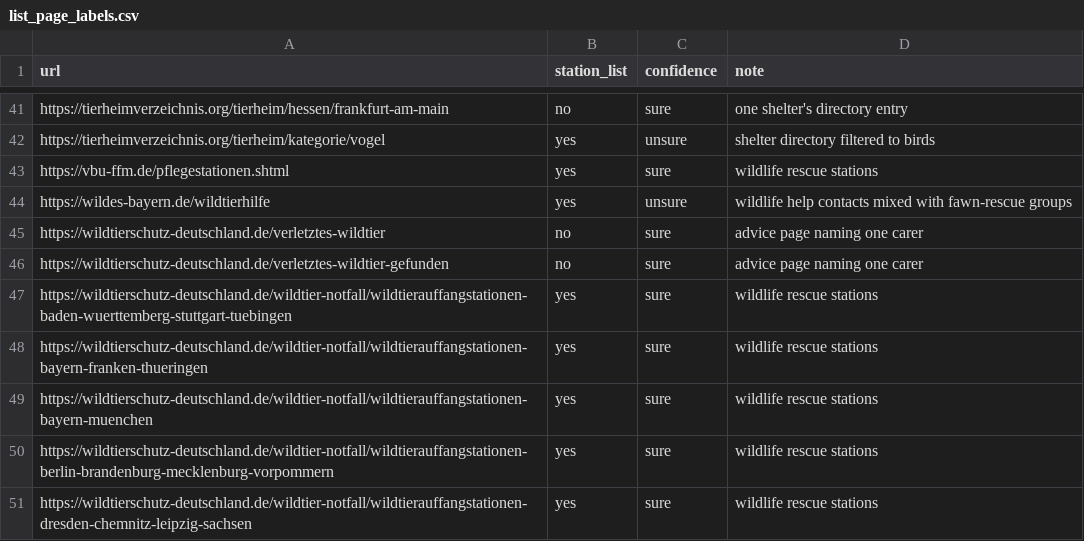
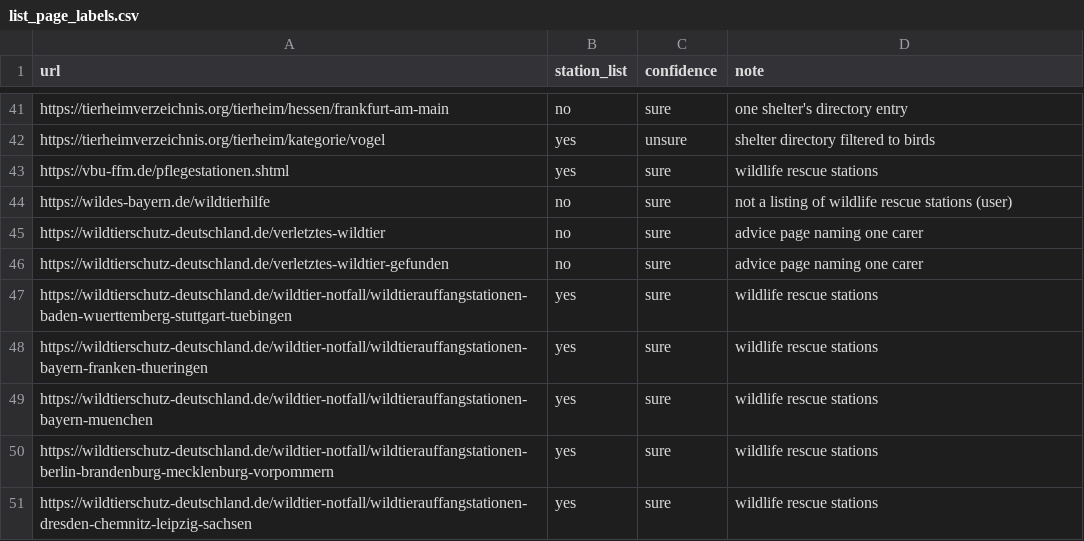
Before and after one commit to idioticDolphin/RescueAnt, a CSV file: experiments/data/list_page_labels.csv, drawn as a sheet; only a part is shown, gaps mark what is left out.

```diff
--- a/experiments/data/list_page_labels.csv
+++ b/experiments/data/list_page_labels.csv
@@ -43,3 +43,3 @@ https://tierheimverzeichnis.org/tierheim/kategorie/vogel,yes,unsure,shelter dire
 https://vbu-ffm.de/pflegestationen.shtml,yes,sure,wildlife rescue stations
-https://wildes-bayern.de/wildtierhilfe,yes,unsure,wildlife help contacts mixed with fawn-rescue groups
+https://wildes-bayern.de/wildtierhilfe,no,sure,not a listing of wildlife rescue stations (user)
 https://wildtierschutz-deutschland.de/verletztes-wildtier,no,sure,advice page naming one carer
```
Also changed, not shown: experiments/data/page_labels.csv.
